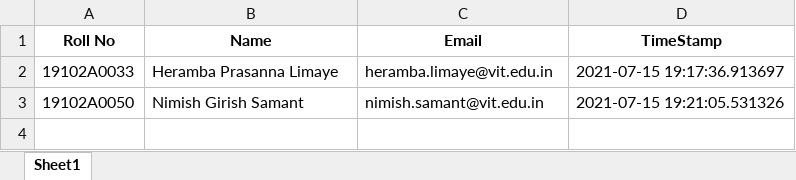
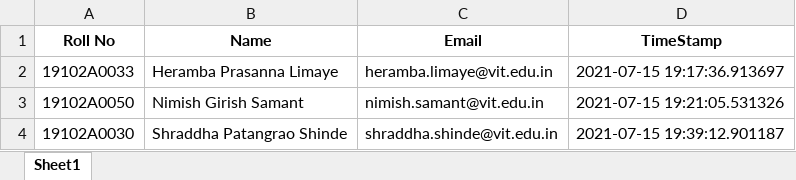
Before and after one commit to IP26-SE23-INTERNSHIP/Attendance-System, an Excel workbook: excel/2021-07-15.xlsx, sheet Sheet1, drawn as a sheet; values as stored, in another font and other column widths than the file's, no borders; the diff names each change by its address in the sheet, - before the commit and + after, or states it on an @@ line.

Commit message:
commit from shraddha

```diff
--- a/excel/2021-07-15.xlsx (sheet Sheet1)
+++ b/excel/2021-07-15.xlsx (sheet Sheet1)
+row 4: 19102A0030 | Shraddha Patangrao Shinde | shraddha.shinde@vit.edu.in | 2021-07-15 19:39:12.901187
```
Also changed, not shown: 38 other files.
